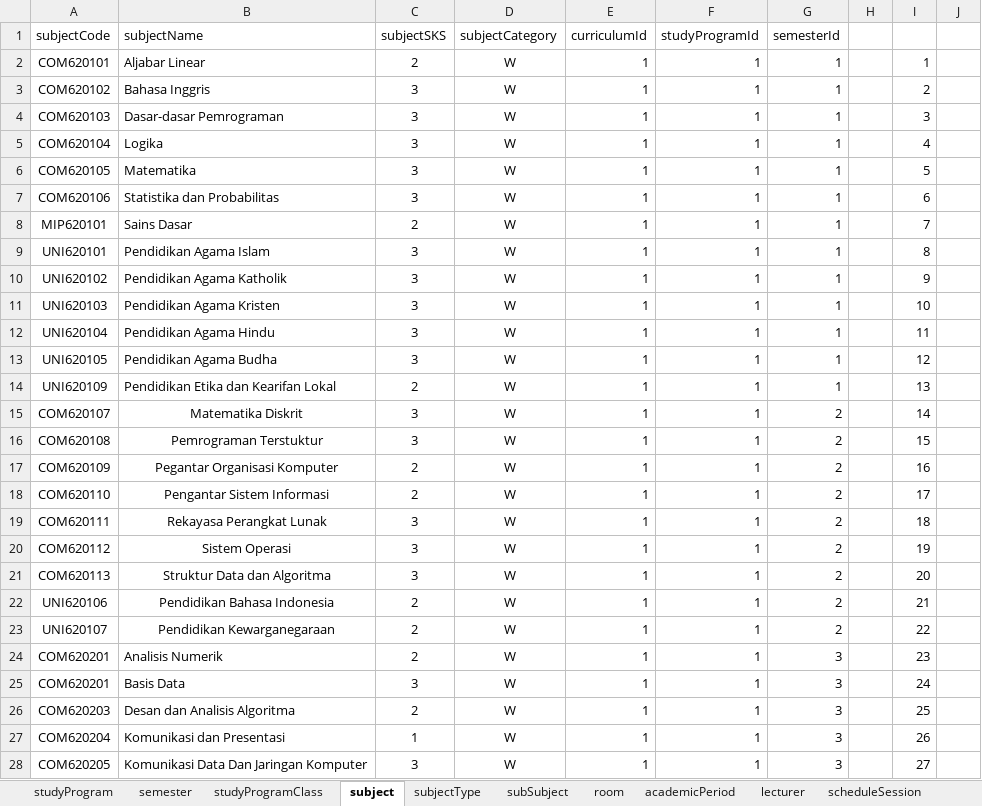
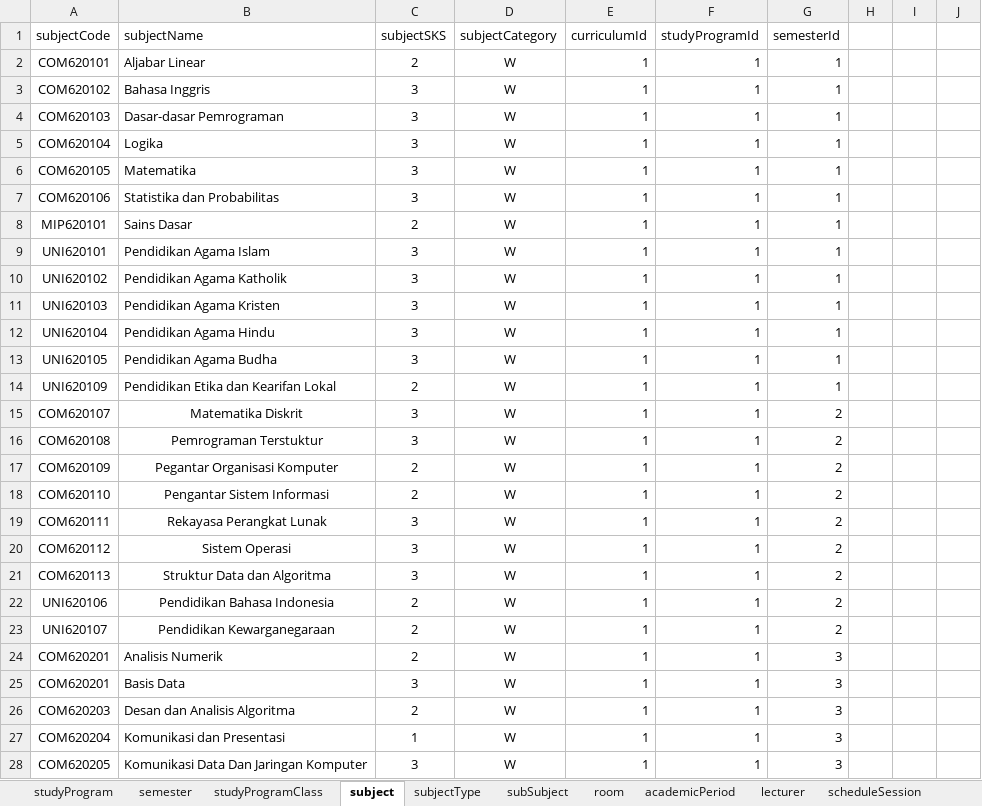
Before and after one commit to Iqbalalh/timetable-schedule, an Excel workbook: public/database/DATA.xlsx, sheet subject, drawn as a sheet; only a part is shown; values as stored, in another font and other column widths than the file's, no borders; the diff covers the shown part only; the diff names each change by its address in the sheet, - before the commit and + after, or states it on an @@ line.

```diff
--- a/public/database/DATA.xlsx (sheet subject)
+++ b/public/database/DATA.xlsx (sheet subject)
-I2: 1
+I2: (empty)
-I3: 2
+I3: (empty)
-I4: 3
+I4: (empty)
-I5: 4
+I5: (empty)
-I6: 5
+I6: (empty)
-I7: 6
+I7: (empty)
-I8: 7
+I8: (empty)
-I9: 8
+I9: (empty)
-I10: 9
+I10: (empty)
-I11: 10
+I11: (empty)
-I12: 11
+I12: (empty)
-I13: 12
+I13: (empty)
-I14: 13
+I14: (empty)
-I15: 14
+I15: (empty)
-I16: 15
+I16: (empty)
-I17: 16
+I17: (empty)
-I18: 17
+I18: (empty)
-I19: 18
+I19: (empty)
-I20: 19
+I20: (empty)
-I21: 20
+I21: (empty)
-I22: 21
+I22: (empty)
-I23: 22
+I23: (empty)
-I24: 23
+I24: (empty)
-I25: 24
+I25: (empty)
-I26: 25
+I26: (empty)
-I27: 26
+I27: (empty)
-I28: 27
+I28: (empty)
```
Also changed, not shown: 132 edited cells elsewhere in this sheet, sheet class.
